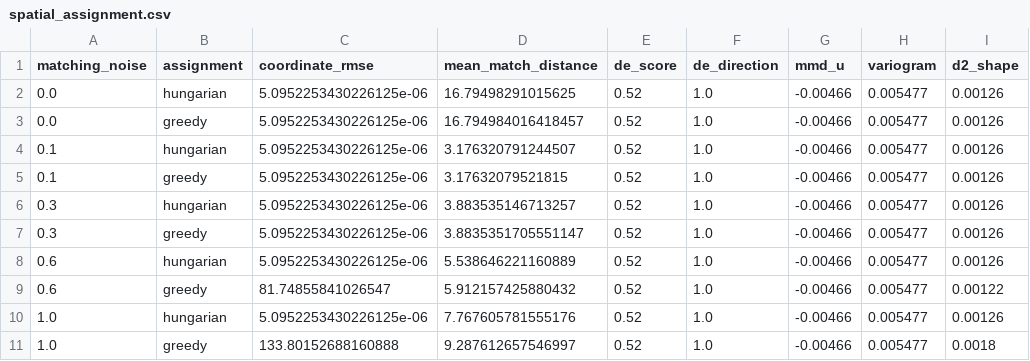
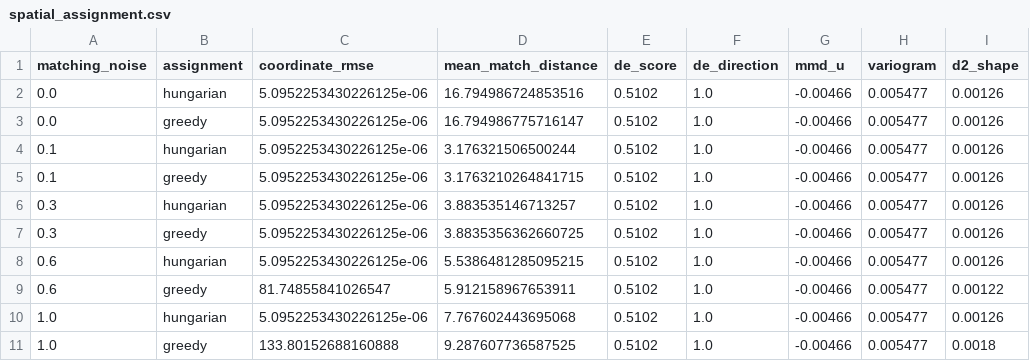
Before and after one commit to i-habib/virtual-embryo-community, a CSV file: ensemble-lab/regime_results/spatial_assignment.csv, drawn as a sheet; only a part is shown; the diff names each change by its address in the sheet, - before the commit and + after, or states it on an @@ line.

```diff
--- a/ensemble-lab/regime_results/spatial_assignment.csv
+++ b/ensemble-lab/regime_results/spatial_assignment.csv
-D2 (mean_match_distance): 16.79498291015625
+D2 (mean_match_distance): 16.794986724853516
-E2:E11 (de_score): 0.52
+E2:E11 (de_score): 0.5102
-D3 (mean_match_distance): 16.794984016418457
+D3 (mean_match_distance): 16.794986775716147
-D4 (mean_match_distance): 3.176320791244507
+D4 (mean_match_distance): 3.176321506500244
-D5 (mean_match_distance): 3.17632079521815
+D5 (mean_match_distance): 3.1763210264841715
-D7 (mean_match_distance): 3.8835351705551147
+D7 (mean_match_distance): 3.8835356362660725
-D8 (mean_match_distance): 5.538646221160889
+D8 (mean_match_distance): 5.5386481285095215
-D9 (mean_match_distance): 5.912157425880432
+D9 (mean_match_distance): 5.912158967653911
-D10 (mean_match_distance): 7.767605781555176
+D10 (mean_match_distance): 7.767602443695068
-D11 (mean_match_distance): 9.287612657546997
+D11 (mean_match_distance): 9.287607736587525
```
Also changed, not shown: ensemble-lab/regime_results/official_floor_baselines.csv, ensemble-lab/regime_results/spatial_regime.csv, 1 other file.
